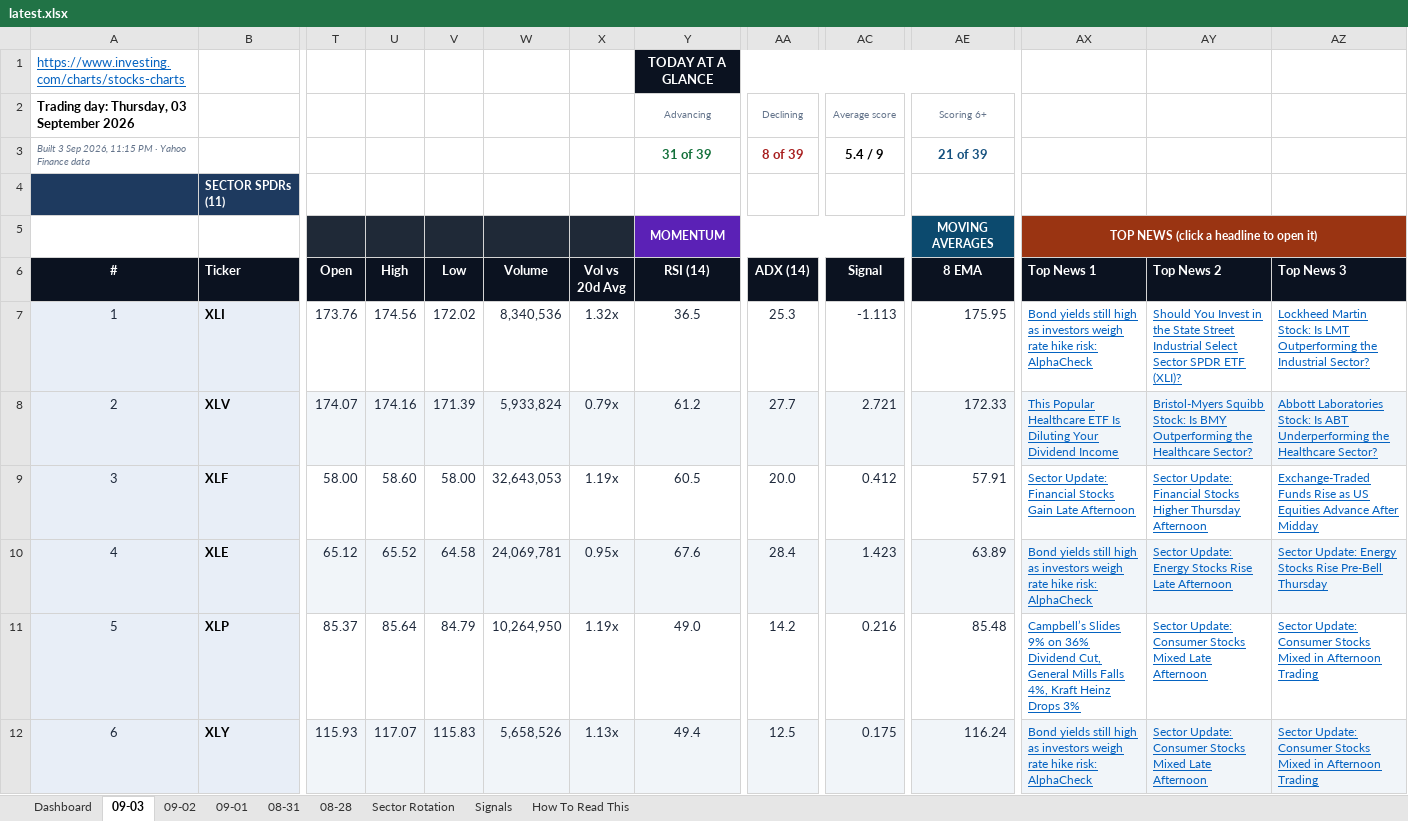
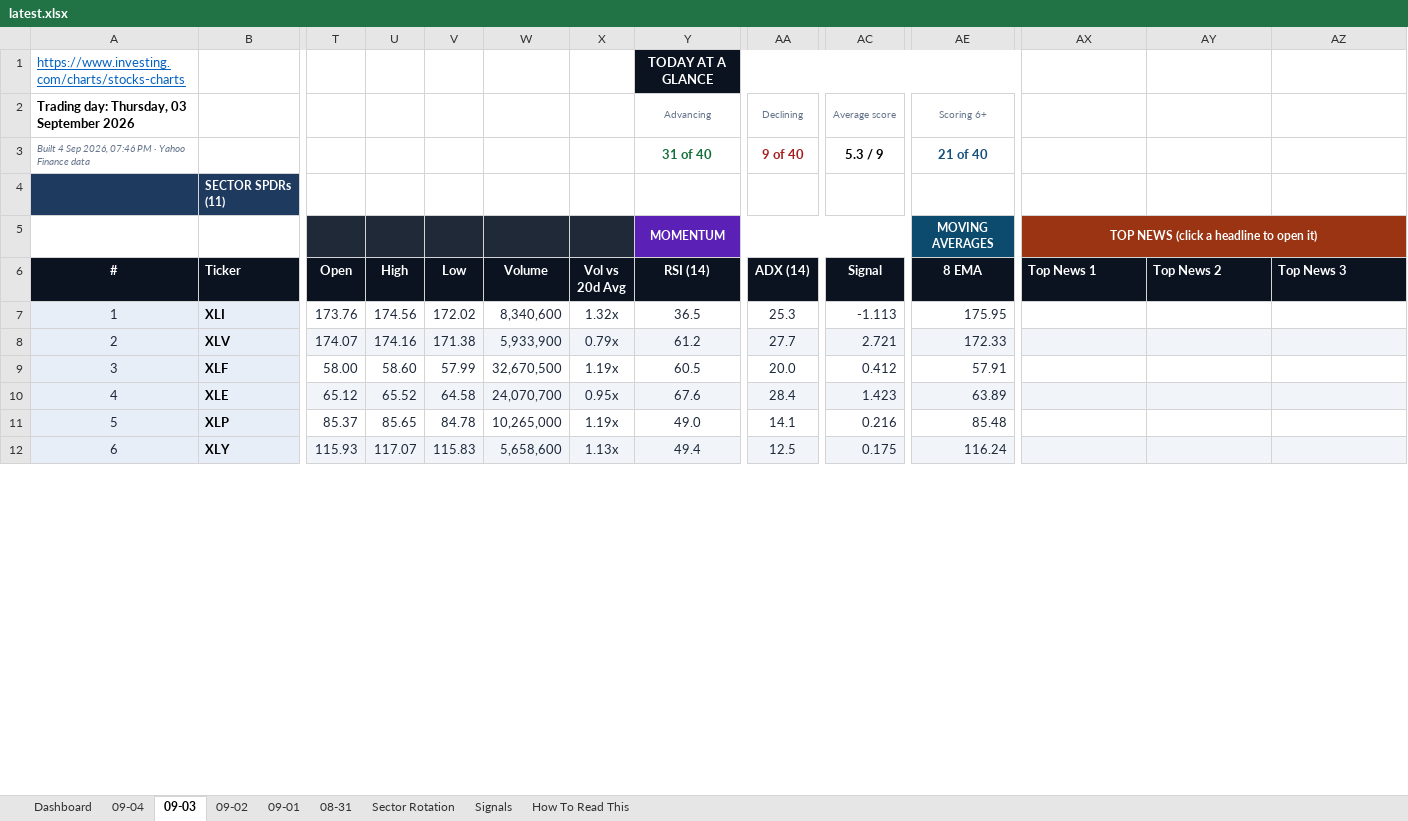
Before and after one commit to GeoWizard4645/Stock-Analysis-for-my-Grandpa, an Excel workbook: docs/data/latest.xlsx, sheet 09-03, drawn as a sheet; only a part is shown, gaps mark what is left out; values as stored, in another font and other column widths than the file's, no borders; conditional formats not drawn; the diff covers the shown part only; the diff names each change by its address in the sheet, - before the commit and + after, or states it on an @@ line.

```diff
--- a/docs/data/latest.xlsx (sheet 09-03)
+++ b/docs/data/latest.xlsx (sheet 09-03)
-sheet tab: 08-28
+sheet tab: 09-04
-A3 (#): Built 3 Sep 2026, 11:15 PM ·…
+A3 (#): Built 4 Sep 2026, 07:46 PM ·…
-Y3 (RSI (14)): 31 of 39
+Y3 (RSI (14)): 31 of 40
-AA3 (ADX (14)): 8 of 39
+AA3 (ADX (14)): 9 of 40
-AC3 (Signal): 5.4 / 9
+AC3 (Signal): 5.3 / 9
-AE3 (8 EMA): 21 of 39
+AE3 (8 EMA): 21 of 40
-W7 (Volume): 8,340,536
+W7 (Volume): 8,340,600
-AX7 (Top News 1): Bond yields still high as investors weigh rate hike risk: AlphaCheck
+AX7 (Top News 1): (empty)
-AY7 (Top News 2): Should You Invest in the State Street Industrial Select Sector SPDR ETF (XLI)?
+AY7 (Top News 2): (empty)
-AZ7 (Top News 3): Lockheed Martin Stock: Is LMT Outperforming the Industrial Sector?
+AZ7 (Top News 3): (empty)
-V8 (Low): 171.39
+V8 (Low): 171.38
-W8 (Volume): 5,933,824
+W8 (Volume): 5,933,900
-AX8 (Top News 1): This Popular Healthcare ETF Is Diluting Your Dividend Income
+AX8 (Top News 1): (empty)
-AY8 (Top News 2): Bristol-Myers Squibb Stock: Is BMY Outperforming the Healthcare Sector?
+AY8 (Top News 2): (empty)
-AZ8 (Top News 3): Abbott Laboratories Stock: Is ABT Underperforming the Healthcare Sector?
+AZ8 (Top News 3): (empty)
-V9 (Low): 58.00
+V9 (Low): 57.99
-W9 (Volume): 32,643,053
+W9 (Volume): 32,670,500
-AX9 (Top News 1): Sector Update: Financial Stocks Gain Late Afternoon
+AX9 (Top News 1): (empty)
-AY9 (Top News 2): Sector Update: Financial Stocks Higher Thursday Afternoon
+AY9 (Top News 2): (empty)
-AZ9 (Top News 3): Exchange-Traded Funds Rise as US Equities Advance After Midday
+AZ9 (Top News 3): (empty)
-W10 (Volume): 24,069,781
+W10 (Volume): 24,070,700
-AX10 (Top News 1): Bond yields still high as investors weigh rate hike risk: AlphaCheck
+AX10 (Top News 1): (empty)
-AY10 (Top News 2): Sector Update: Energy Stocks Rise Late Afternoon
+AY10 (Top News 2): (empty)
-AZ10 (Top News 3): Sector Update: Energy Stocks Rise Pre-Bell Thursday
+AZ10 (Top News 3): (empty)
-U11 (High): 85.64
+U11 (High): 85.65
-V11 (Low): 84.79
+V11 (Low): 84.78
-W11 (Volume): 10,264,950
+W11 (Volume): 10,265,000
-AA11 (ADX (14)): 14.2
+AA11 (ADX (14)): 14.1
-AX11 (Top News 1): Campbell’s Slides 9% on 36% Dividend Cut, General Mills Falls 4%, Kraft Heinz Drops 3%
+AX11 (Top News 1): (empty)
-AY11:AY12 (Top News 2): Sector Update: Consumer Stocks Mixed Late Afternoon
+AY11:AY12 (Top News 2): (empty)
-AZ11:AZ12 (Top News 3): Sector Update: Consumer Stocks Mixed in Afternoon Trading
+AZ11:AZ12 (Top News 3): (empty)
-W12 (Volume): 5,658,526
+W12 (Volume): 5,658,600
-AX12 (Top News 1): Bond yields still high as investors weigh rate hike risk: AlphaCheck
+AX12 (Top News 1): (empty)
```
Also changed, not shown: 1 added row, 1 removed row and 177 edited cells elsewhere in this sheet, sheet Dashboard, sheet Signals, sheet Sector Rotation, sheet 09-01, sheet 08-31, sheet 09-02, 1 other file.
